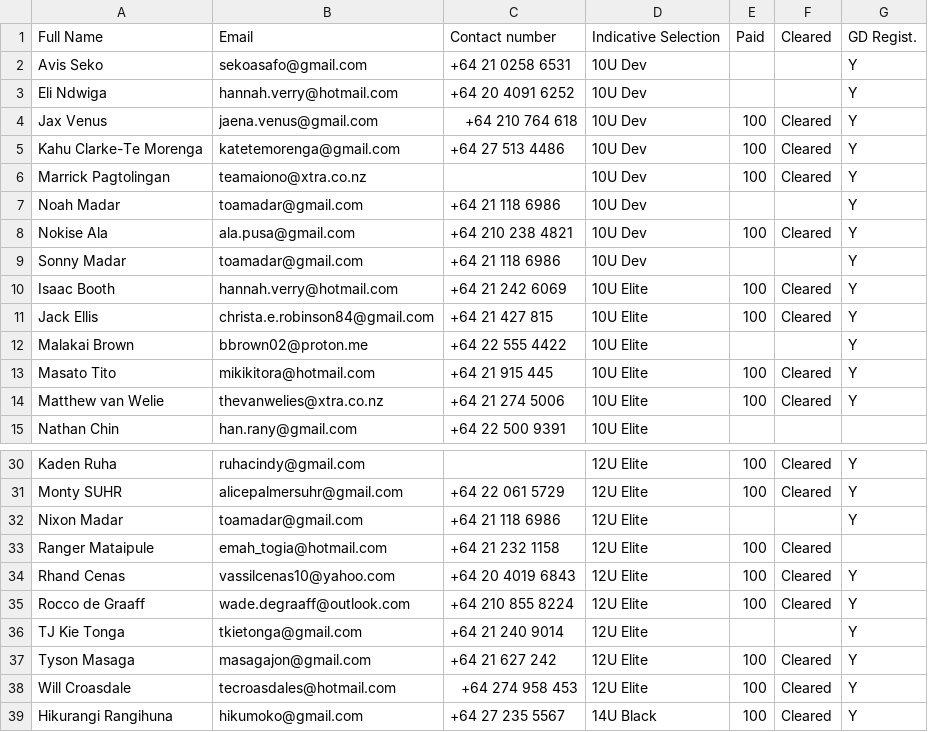
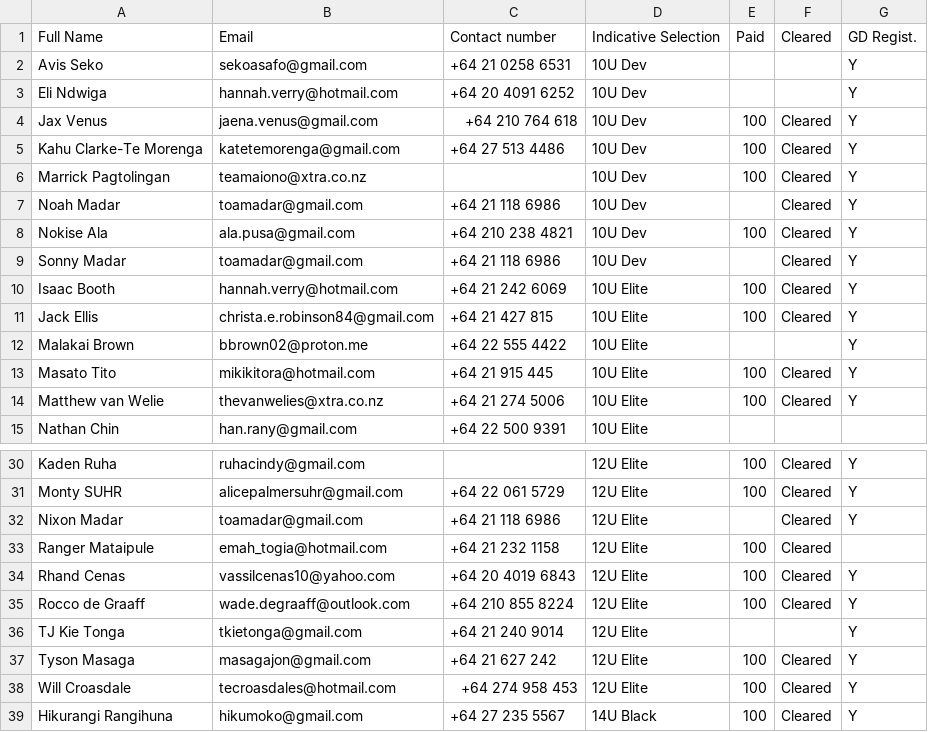
Before and after one commit to limonza/te-tai-hou-teams-2025, a CSV file: teams.csv, drawn as a sheet; only a part is shown, gaps mark what is left out; the diff covers the shown part only.

```diff
--- a/teams.csv
+++ b/teams.csv
@@ -6,5 +6,5 @@ Kahu Clarke-Te Morenga,katetemorenga@gmail.com,+64 27 513 4486,10U Dev,100,Clear
 Marrick Pagtolingan,teamaiono@xtra.co.nz,,10U Dev,100,Cleared,Y
-Noah Madar,toamadar@gmail.com,+64 21 118 6986,10U Dev,,,Y
+Noah Madar,toamadar@gmail.com,+64 21 118 6986,10U Dev,,Cleared,Y
 Nokise Ala,ala.pusa@gmail.com,+64 210 238 4821,10U Dev,100,Cleared,Y
-Sonny Madar,toamadar@gmail.com,+64 21 118 6986,10U Dev,,,Y
+Sonny Madar,toamadar@gmail.com,+64 21 118 6986,10U Dev,,Cleared,Y
 Isaac Booth ,hannah.verry@hotmail.com,+64 21 242 6069,10U Elite,100,Cleared,Y
@@ -31,3 +31,3 @@ Kaden Ruha,ruhacindy@gmail.com,,12U Elite,100,Cleared,Y
 Monty SUHR,alicepalmersuhr@gmail.com,+64 22 061 5729,12U Elite,100,Cleared,Y
-Nixon Madar,toamadar@gmail.com,+64 21 118 6986,12U Elite,,,Y
+Nixon Madar,toamadar@gmail.com,+64 21 118 6986,12U Elite,,Cleared,Y
 Ranger Mataipule,emah_togia@hotmail.com,+64 21 232 1158,12U Elite,100,Cleared,
```
Also changed, not shown: 1 removed row and 12 edited cells elsewhere in this file.
